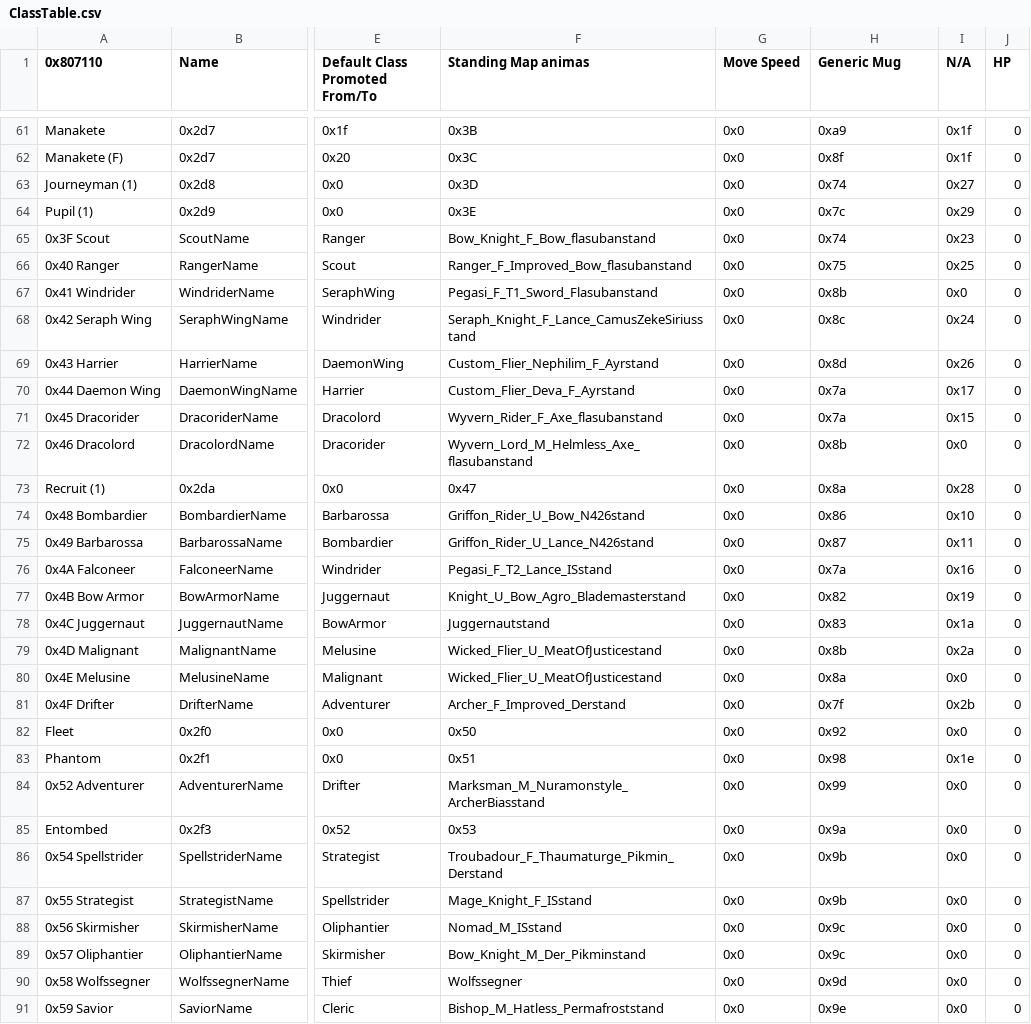
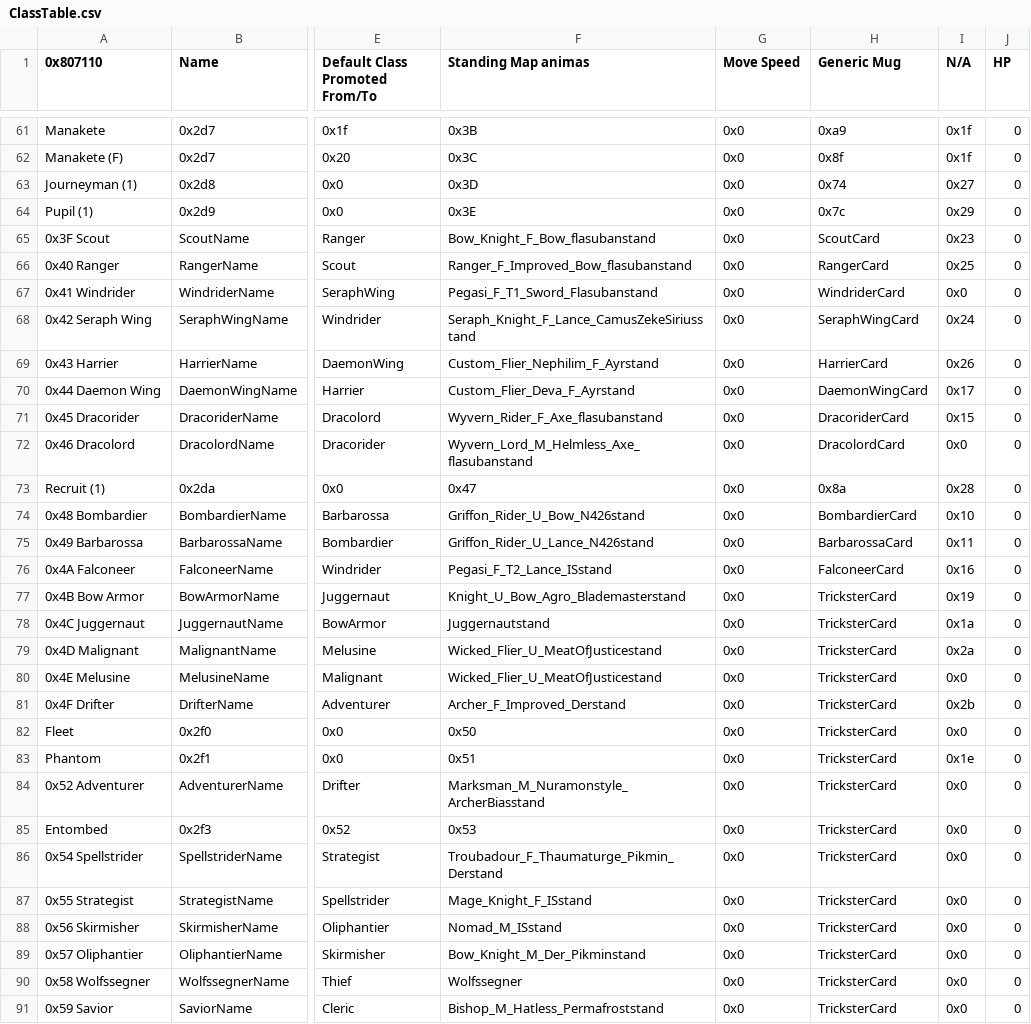
Before and after one commit to GigaExcalibur/Devotia, a CSV file: Tables/NightmareModules/CharactersClasses/ClassTable.csv, drawn as a sheet; only a part is shown, gaps mark what is left out; the diff covers the shown part only; the diff names each change by its address in the sheet, - before the commit and + after, or states it on an @@ line.

Commit message:
Conquer class cards

```diff
--- a/Tables/NightmareModules/CharactersClasses/ClassTable.csv
+++ b/Tables/NightmareModules/CharactersClasses/ClassTable.csv
-H65 (Generic Mug): 0x74
+H65 (Generic Mug): ScoutCard
-H66 (Generic Mug): 0x75
+H66 (Generic Mug): RangerCard
-H67 (Generic Mug): 0x8b
+H67 (Generic Mug): WindriderCard
-H68 (Generic Mug): 0x8c
+H68 (Generic Mug): SeraphWingCard
-H69 (Generic Mug): 0x8d
+H69 (Generic Mug): HarrierCard
-H70 (Generic Mug): 0x7a
+H70 (Generic Mug): DaemonWingCard
-H71 (Generic Mug): 0x7a
+H71 (Generic Mug): DracoriderCard
-H72 (Generic Mug): 0x8b
+H72 (Generic Mug): DracolordCard
-H74 (Generic Mug): 0x86
+H74 (Generic Mug): BombardierCard
-H75 (Generic Mug): 0x87
+H75 (Generic Mug): BarbarossaCard
-H76 (Generic Mug): 0x7a
+H76 (Generic Mug): FalconeerCard
-H77 (Generic Mug): 0x82
+H77 (Generic Mug): TricksterCard
-H78 (Generic Mug): 0x83
+H78 (Generic Mug): TricksterCard
-H79 (Generic Mug): 0x8b
+H79 (Generic Mug): TricksterCard
-H80 (Generic Mug): 0x8a
+H80 (Generic Mug): TricksterCard
-H81 (Generic Mug): 0x7f
+H81 (Generic Mug): TricksterCard
-H82 (Generic Mug): 0x92
+H82 (Generic Mug): TricksterCard
-H83 (Generic Mug): 0x98
+H83 (Generic Mug): TricksterCard
-H84 (Generic Mug): 0x99
+H84 (Generic Mug): TricksterCard
-H85 (Generic Mug): 0x9a
+H85 (Generic Mug): TricksterCard
-H86:H87 (Generic Mug): 0x9b
+H86:H87 (Generic Mug): TricksterCard
-H88:H89 (Generic Mug): 0x9c
+H88:H89 (Generic Mug): TricksterCard
-H90 (Generic Mug): 0x9d
+H90 (Generic Mug): TricksterCard
-H91 (Generic Mug): 0x9e
+H91 (Generic Mug): TricksterCard
```
Also changed, not shown: 90 edited cells elsewhere in this file, Tables/NightmareModules/CharactersClasses/CharacterTable.csv, 5 other files.
